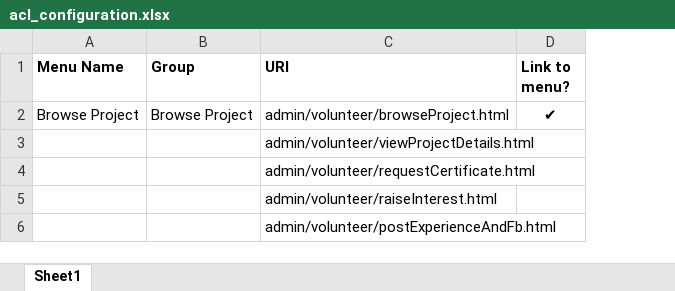
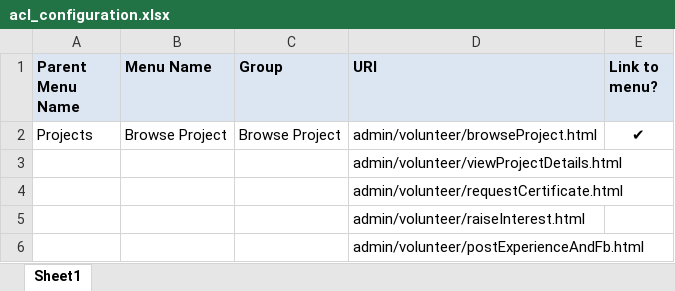
Before and after one commit to imireasa/mtech-se18-t08s, an Excel workbook: src/doc/acl/acl_configuration.xlsx, sheet Sheet1, drawn as a sheet; values as stored, in another font and other column widths than the file's, no borders; addresses are those after the commit; the diff names each change by its address in the sheet, - before the commit and + after, or states it on an @@ line.

Commit message:
Added Parent column.

```diff
--- a/src/doc/acl/acl_configuration.xlsx (sheet Sheet1)
+++ b/src/doc/acl/acl_configuration.xlsx (sheet Sheet1)
+column A (Parent Menu Name), row 2: Projects
-B1:E1 fill: none
+B1:E1 fill: #DCE6F2
```
